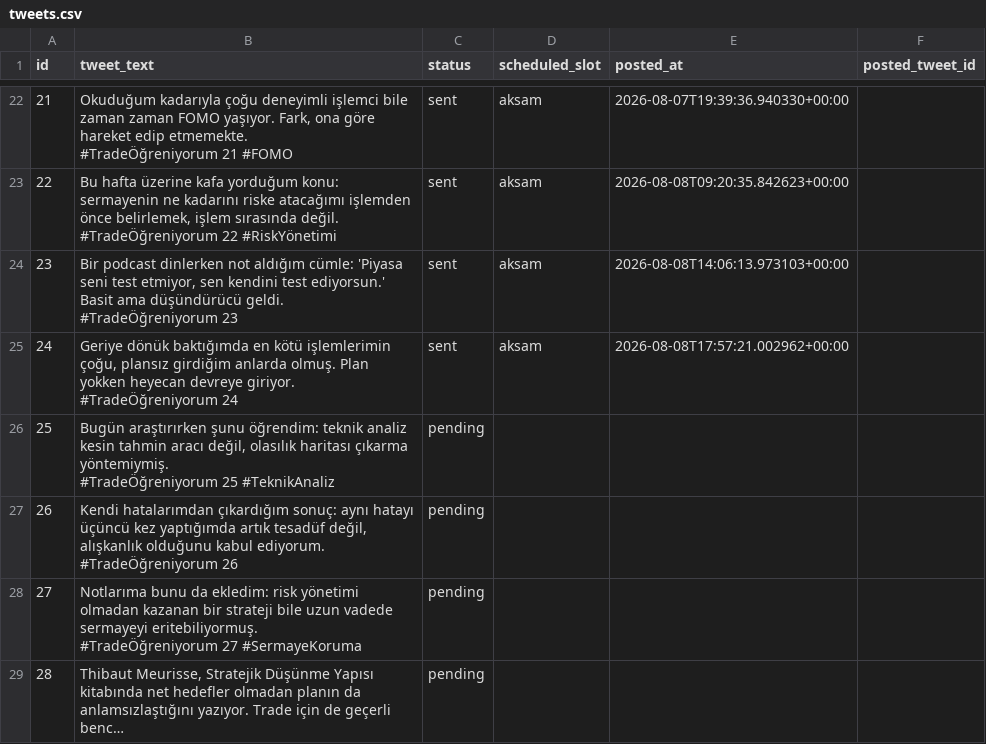
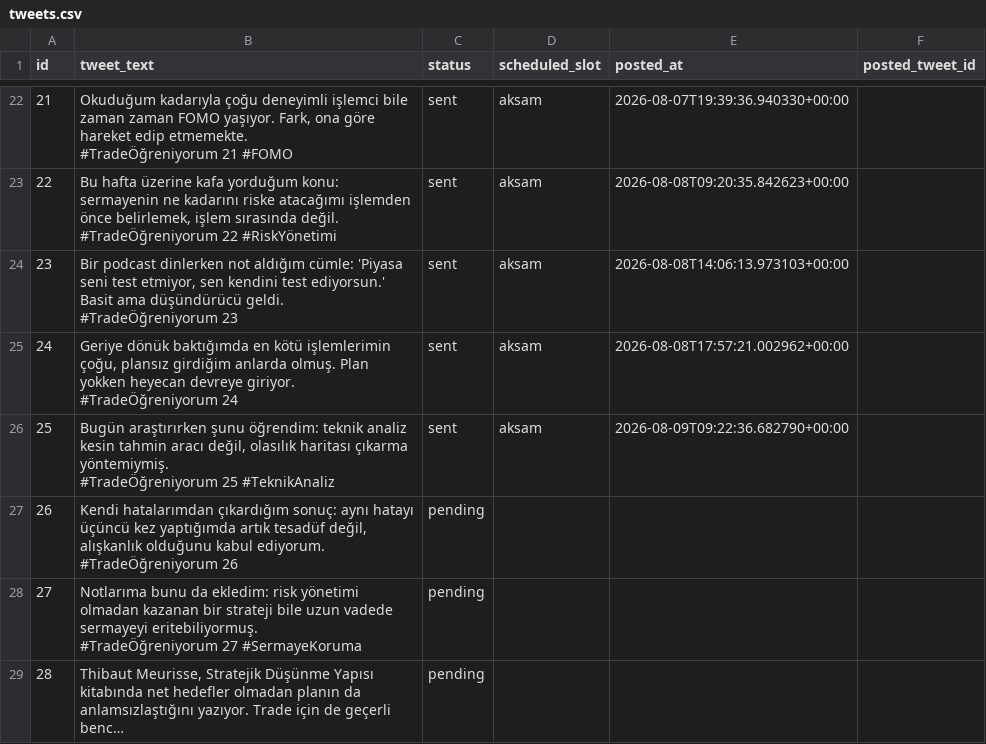
Before and after one commit to akntrade/akntrade, a CSV file: tweets.csv, drawn as a sheet; only a part is shown, gaps mark what is left out; long unchanged cells end in ….

Commit message:
tweet durumu guncellendi: aksam

```diff
--- a/tweets.csv
+++ b/tweets.csv
@@ -73,5 +73,5 @@ id,tweet_text,status,scheduled_slot,posted_at,posted_tweet_id
 #TradeÖğreniyorum 24",sent,aksam,2026-08-08T17:57:21.002962+00:00,
-25,"Bugün araştırırken şunu öğrendim: teknik analiz kesin tahmin aracı değil, olasılık haritası çıkarma yöntemiymiş.
-
-#TradeÖğreniyorum 25 #TeknikAnaliz",pending,,,
+25,"Bugün araştırırken şunu öğrendim: teknik analiz kesin tahmin aracı değil, olasılık haritası çıkarma yöntemiymiş.
+
+#TradeÖğreniyorum 25 #TeknikAnaliz",sent,aksam,2026-08-09T09:22:36.682790+00:00,
 26,"Kendi hatalarımdan çıkardığım sonuç: aynı hatayı üçüncü kez yaptığımda artık tesadüf değil, alışkanlık olduğunu kabul ediyorum.
```
Also changed, not shown: 1 other file.
